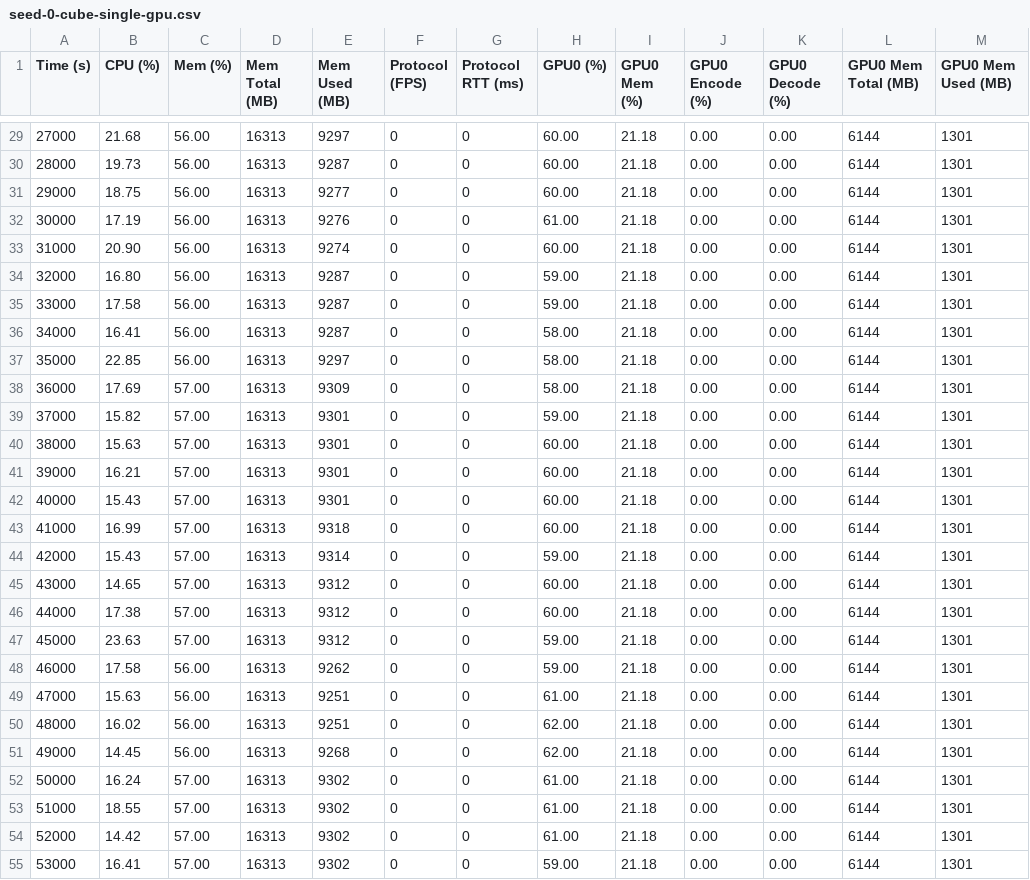
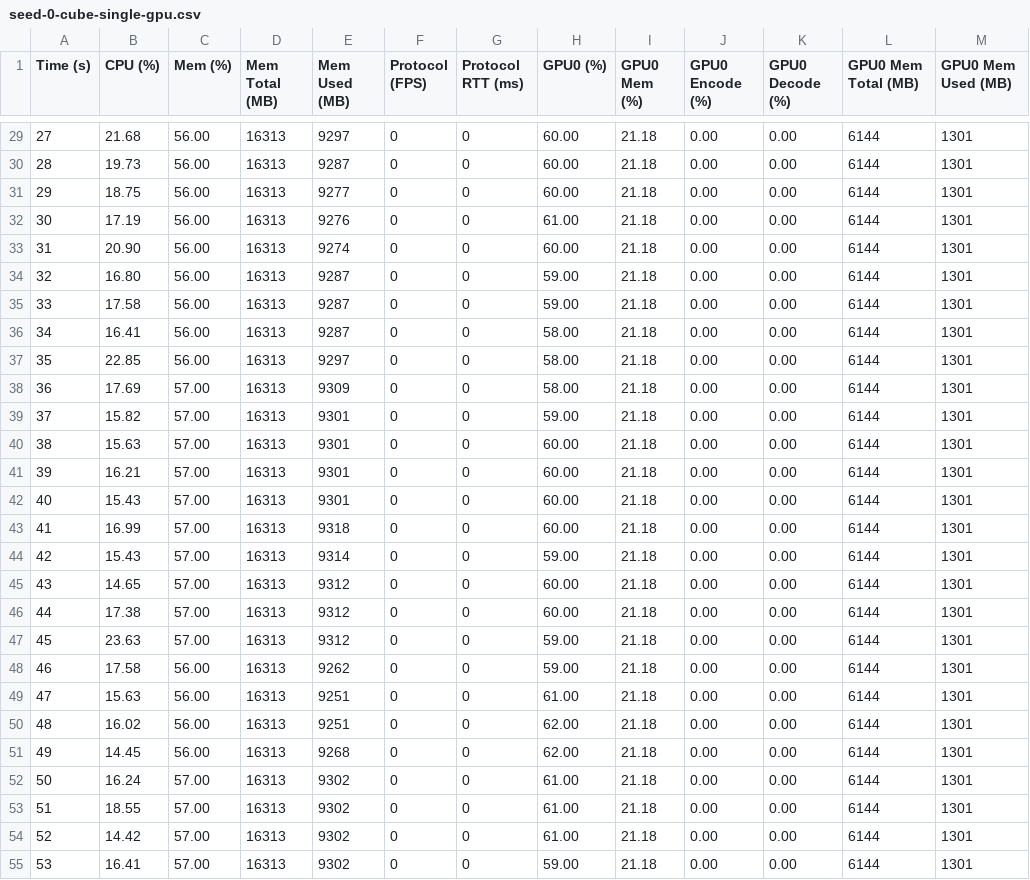
Before and after one commit to Teedious/masterarbeit, a CSV file: performance/measurements/seed-0-cube-single-gpu.csv, drawn as a sheet; only a part is shown, gaps mark what is left out; the diff covers the shown part only.

```diff
--- a/performance/measurements/seed-0-cube-single-gpu.csv
+++ b/performance/measurements/seed-0-cube-single-gpu.csv
@@ -29,27 +29,27 @@ Time (s),CPU (%),Mem (%),Mem Total (MB),Mem Used (MB),Protocol (FPS),Protocol RT
-27000,21.68,56.00,16313,9297,0,0,60.00,21.18,0.00,0.00,6144,1301
-28000,19.73,56.00,16313,9287,0,0,60.00,21.18,0.00,0.00,6144,1301
-29000,18.75,56.00,16313,9277,0,0,60.00,21.18,0.00,0.00,6144,1301
-30000,17.19,56.00,16313,9276,0,0,61.00,21.18,0.00,0.00,6144,1301
-31000,20.90,56.00,16313,9274,0,0,60.00,21.18,0.00,0.00,6144,1301
-32000,16.80,56.00,16313,9287,0,0,59.00,21.18,0.00,0.00,6144,1301
-33000,17.58,56.00,16313,9287,0,0,59.00,21.18,0.00,0.00,6144,1301
-34000,16.41,56.00,16313,9287,0,0,58.00,21.18,0.00,0.00,6144,1301
-35000,22.85,56.00,16313,9297,0,0,58.00,21.18,0.00,0.00,6144,1301
-36000,17.69,57.00,16313,9309,0,0,58.00,21.18,0.00,0.00,6144,1301
-37000,15.82,57.00,16313,9301,0,0,59.00,21.18,0.00,0.00,6144,1301
-38000,15.63,57.00,16313,9301,0,0,60.00,21.18,0.00,0.00,6144,1301
-39000,16.21,57.00,16313,9301,0,0,60.00,21.18,0.00,0.00,6144,1301
-40000,15.43,57.00,16313,9301,0,0,60.00,21.18,0.00,0.00,6144,1301
-41000,16.99,57.00,16313,9318,0,0,60.00,21.18,0.00,0.00,6144,1301
-42000,15.43,57.00,16313,9314,0,0,59.00,21.18,0.00,0.00,6144,1301
-43000,14.65,57.00,16313,9312,0,0,60.00,21.18,0.00,0.00,6144,1301
-44000,17.38,57.00,16313,9312,0,0,60.00,21.18,0.00,0.00,6144,1301
-45000,23.63,57.00,16313,9312,0,0,59.00,21.18,0.00,0.00,6144,1301
-46000,17.58,56.00,16313,9262,0,0,59.00,21.18,0.00,0.00,6144,1301
-47000,15.63,56.00,16313,9251,0,0,61.00,21.18,0.00,0.00,6144,1301
-48000,16.02,56.00,16313,9251,0,0,62.00,21.18,0.00,0.00,6144,1301
-49000,14.45,56.00,16313,9268,0,0,62.00,21.18,0.00,0.00,6144,1301
-50000,16.24,57.00,16313,9302,0,0,61.00,21.18,0.00,0.00,6144,1301
-51000,18.55,57.00,16313,9302,0,0,61.00,21.18,0.00,0.00,6144,1301
-52000,14.42,57.00,16313,9302,0,0,61.00,21.18,0.00,0.00,6144,1301
-53000,16.41,57.00,16313,9302,0,0,59.00,21.18,0.00,0.00,6144,1301
+27,21.68,56.00,16313,9297,0,0,60.00,21.18,0.00,0.00,6144,1301
+28,19.73,56.00,16313,9287,0,0,60.00,21.18,0.00,0.00,6144,1301
+29,18.75,56.00,16313,9277,0,0,60.00,21.18,0.00,0.00,6144,1301
+30,17.19,56.00,16313,9276,0,0,61.00,21.18,0.00,0.00,6144,1301
+31,20.90,56.00,16313,9274,0,0,60.00,21.18,0.00,0.00,6144,1301
+32,16.80,56.00,16313,9287,0,0,59.00,21.18,0.00,0.00,6144,1301
+33,17.58,56.00,16313,9287,0,0,59.00,21.18,0.00,0.00,6144,1301
+34,16.41,56.00,16313,9287,0,0,58.00,21.18,0.00,0.00,6144,1301
+35,22.85,56.00,16313,9297,0,0,58.00,21.18,0.00,0.00,6144,1301
+36,17.69,57.00,16313,9309,0,0,58.00,21.18,0.00,0.00,6144,1301
+37,15.82,57.00,16313,9301,0,0,59.00,21.18,0.00,0.00,6144,1301
+38,15.63,57.00,16313,9301,0,0,60.00,21.18,0.00,0.00,6144,1301
+39,16.21,57.00,16313,9301,0,0,60.00,21.18,0.00,0.00,6144,1301
+40,15.43,57.00,16313,9301,0,0,60.00,21.18,0.00,0.00,6144,1301
+41,16.99,57.00,16313,9318,0,0,60.00,21.18,0.00,0.00,6144,1301
+42,15.43,57.00,16313,9314,0,0,59.00,21.18,0.00,0.00,6144,1301
+43,14.65,57.00,16313,9312,0,0,60.00,21.18,0.00,0.00,6144,1301
+44,17.38,57.00,16313,9312,0,0,60.00,21.18,0.00,0.00,6144,1301
+45,23.63,57.00,16313,9312,0,0,59.00,21.18,0.00,0.00,6144,1301
+46,17.58,56.00,16313,9262,0,0,59.00,21.18,0.00,0.00,6144,1301
+47,15.63,56.00,16313,9251,0,0,61.00,21.18,0.00,0.00,6144,1301
+48,16.02,56.00,16313,9251,0,0,62.00,21.18,0.00,0.00,6144,1301
+49,14.45,56.00,16313,9268,0,0,62.00,21.18,0.00,0.00,6144,1301
+50,16.24,57.00,16313,9302,0,0,61.00,21.18,0.00,0.00,6144,1301
+51,18.55,57.00,16313,9302,0,0,61.00,21.18,0.00,0.00,6144,1301
+52,14.42,57.00,16313,9302,0,0,61.00,21.18,0.00,0.00,6144,1301
+53,16.41,57.00,16313,9302,0,0,59.00,21.18,0.00,0.00,6144,1301
```
Also changed, not shown: 39 edited cells elsewhere in this file, performance/measurements/seed-0-cube-multi-gpu.csv, performance/measurements/seed-0-hexagon-multi-gpu.csv, 37 other files.
